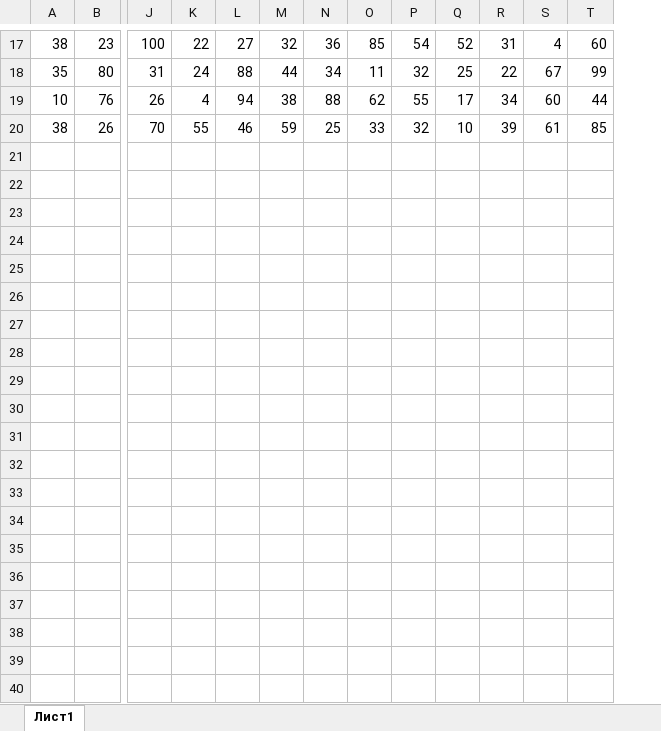
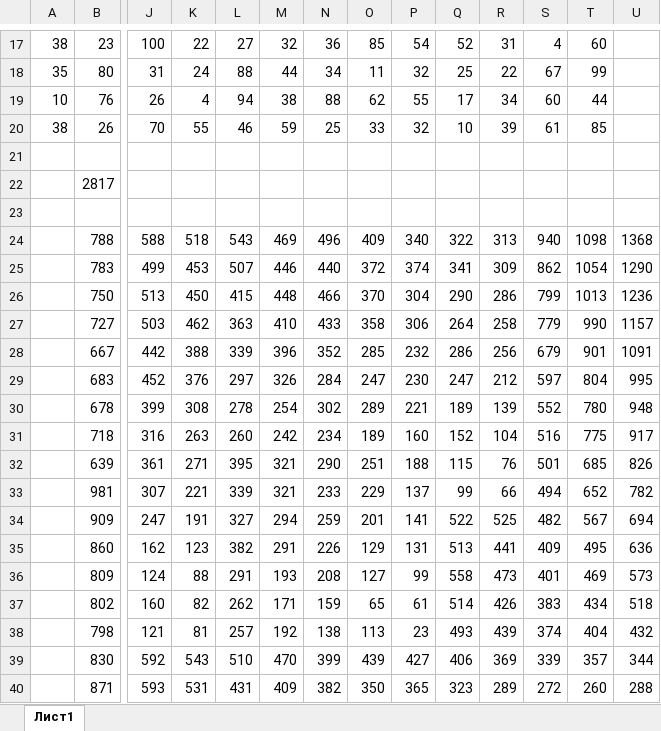
Before and after one commit to duckysmacky/school, an Excel workbook: ЕГЭ/Варианты/2025/Вариант 2/18var02.xlsx, sheet Лист1, drawn as a sheet; only a part is shown, gaps mark what is left out; values as stored, in another font and other column widths than the file's, no borders; rows hold the shown columns only; the diff covers the shown part only; the diff names each change by its address in the sheet, - before the commit and + after, or states it on an @@ line.

Commit message:
Закончил вариант 2 2025 (кроме 26)

```diff
--- a/ЕГЭ/Варианты/2025/Вариант 2/18var02.xlsx (sheet Лист1)
+++ b/ЕГЭ/Варианты/2025/Вариант 2/18var02.xlsx (sheet Лист1)
+column U, empty
+row 21: (empty)
+row 22:  | 2817
+row 23: (empty)
+row 24:  | 788 | 588 | 518 | 543 | 469 | 496 | 409 | 340 | 322 | 313 | 940 | 1098 | 1368
+row 25:  | 783 | 499 | 453 | 507 | 446 | 440 | 372 | 374 | 341 | 309 | 862 | 1054 | 1290
+row 26:  | 750 | 513 | 450 | 415 | 448 | 466 | 370 | 304 | 290 | 286 | 799 | 1013 | 1236
+row 27:  | 727 | 503 | 462 | 363 | 410 | 433 | 358 | 306 | 264 | 258 | 779 | 990 | 1157
+row 28:  | 667 | 442 | 388 | 339 | 396 | 352 | 285 | 232 | 286 | 256 | 679 | 901 | 1091
+row 29:  | 683 | 452 | 376 | 297 | 326 | 284 | 247 | 230 | 247 | 212 | 597 | 804 | 995
+row 30:  | 678 | 399 | 308 | 278 | 254 | 302 | 289 | 221 | 189 | 139 | 552 | 780 | 948
+row 31:  | 718 | 316 | 263 | 260 | 242 | 234 | 189 | 160 | 152 | 104 | 516 | 775 | 917
+row 32:  | 639 | 361 | 271 | 395 | 321 | 290 | 251 | 188 | 115 | 76 | 501 | 685 | 826
+row 33:  | 981 | 307 | 221 | 339 | 321 | 233 | 229 | 137 | 99 | 66 | 494 | 652 | 782
+row 34:  | 909 | 247 | 191 | 327 | 294 | 259 | 201 | 141 | 522 | 525 | 482 | 567 | 694
+row 35:  | 860 | 162 | 123 | 382 | 291 | 226 | 129 | 131 | 513 | 441 | 409 | 495 | 636
+row 36:  | 809 | 124 | 88 | 291 | 193 | 208 | 127 | 99 | 558 | 473 | 401 | 469 | 573
+row 37:  | 802 | 160 | 82 | 262 | 171 | 159 | 65 | 61 | 514 | 426 | 383 | 434 | 518
+row 38:  | 798 | 121 | 81 | 257 | 192 | 138 | 113 | 23 | 493 | 439 | 374 | 404 | 432
+row 39:  | 830 | 592 | 543 | 510 | 470 | 399 | 439 | 427 | 406 | 369 | 339 | 357 | 344
+row 40:  | 871 | 593 | 531 | 431 | 409 | 382 | 350 | 365 | 323 | 289 | 272 | 260 | 288
```
Also changed, not shown: 3 added rows elsewhere in this sheet, 8 other files.
